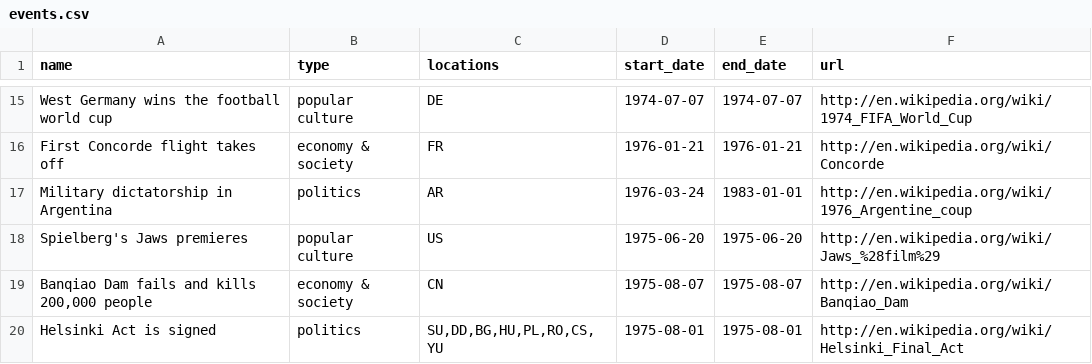
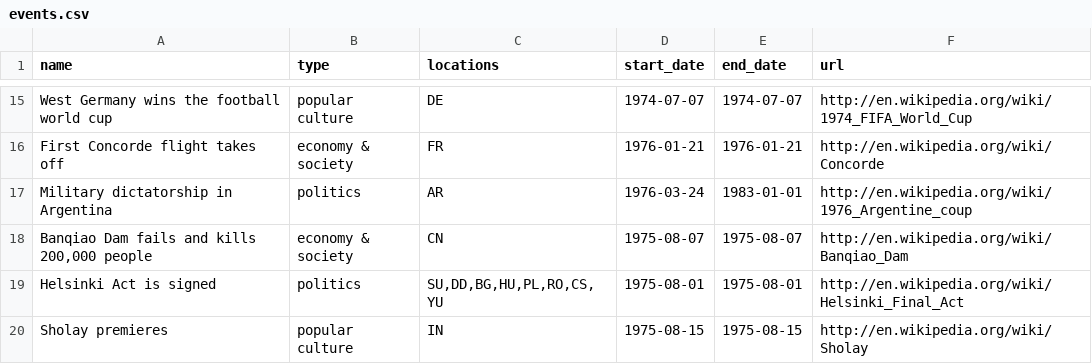
Before and after one commit to jplusplus/wikileaks-kissinger-cables, a CSV file: public/data/events.csv, drawn as a sheet; only a part is shown, gaps mark what is left out; the shorter side is filled out with more unchanged rows.

Commit message:
Removed Jaws event

```diff
--- a/public/data/events.csv
+++ b/public/data/events.csv
@@ -17,3 +17,2 @@ First Concorde flight takes off,economy & society,FR,1976-01-21,1976-01-21,http:
 Military dictatorship in Argentina,politics,AR,1976-03-24,1983-01-01,http://en.wikipedia.org/wiki/1976_Argentine_coup
-Spielberg's Jaws premieres,popular culture,US,1975-06-20,1975-06-20,http://en.wikipedia.org/wiki/Jaws_%28film%29
 "Banqiao Dam fails and kills 200,000 people",economy & society,CN,1975-08-07,1975-08-07,http://en.wikipedia.org/wiki/Banqiao_Dam
```
